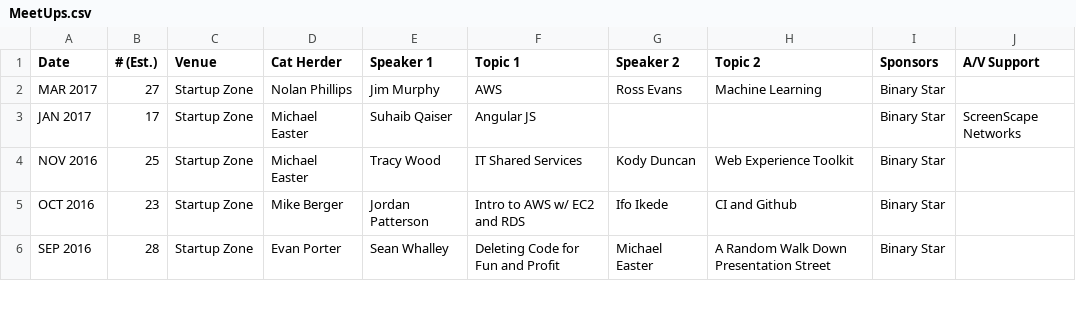
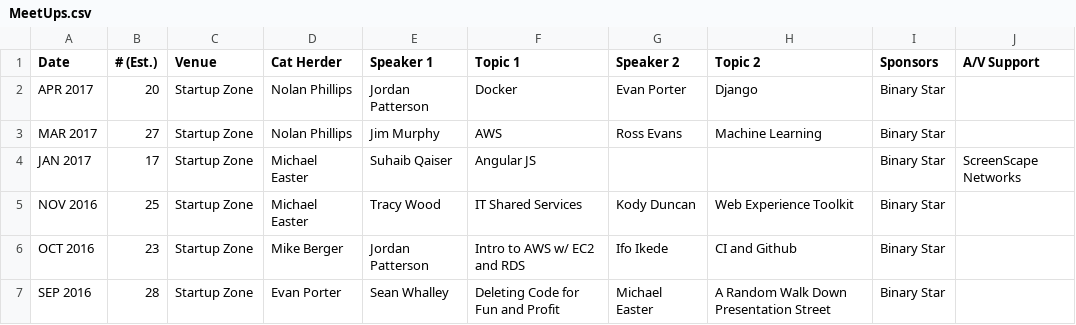
Before and after one commit to peidevs/Event_Resources, a CSV file: MeetUps.csv, drawn as a sheet; only a part is shown.

Commit message:
update for April

```diff
--- a/MeetUps.csv
+++ b/MeetUps.csv
@@ -1,2 +1,3 @@
 "Date","# (Est.)","Venue","Cat Herder","Speaker 1"," Topic 1","Speaker 2"," Topic 2","Sponsors","A/V Support"
+"APR 2017","20","Startup Zone","Nolan Phillips","Jordan Patterson","Docker","Evan Porter","Django","Binary Star",""
 "MAR 2017","27","Startup Zone","Nolan Phillips","Jim Murphy","AWS","Ross Evans","Machine Learning","Binary Star",""
```
